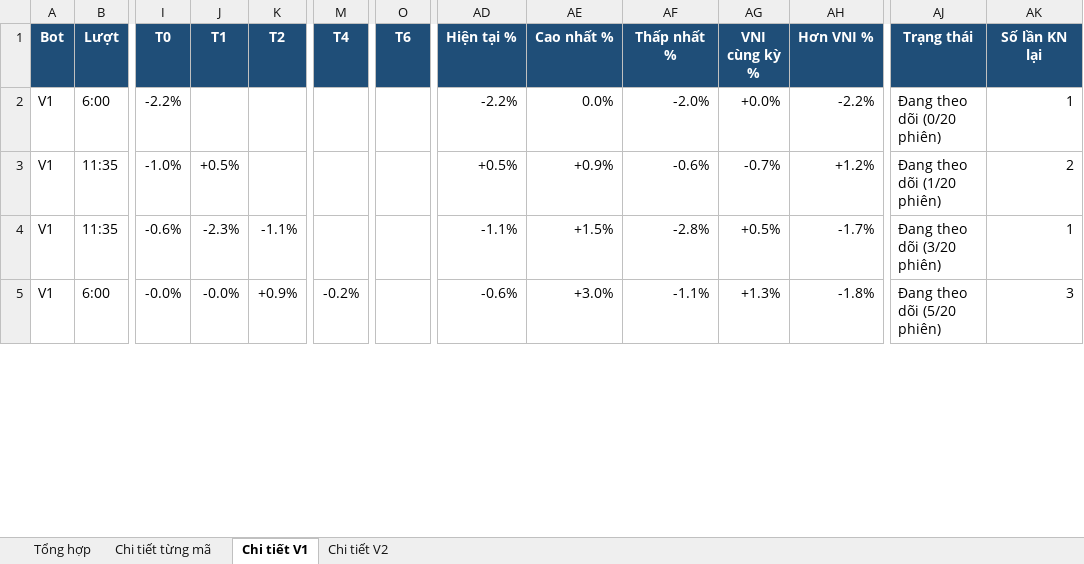
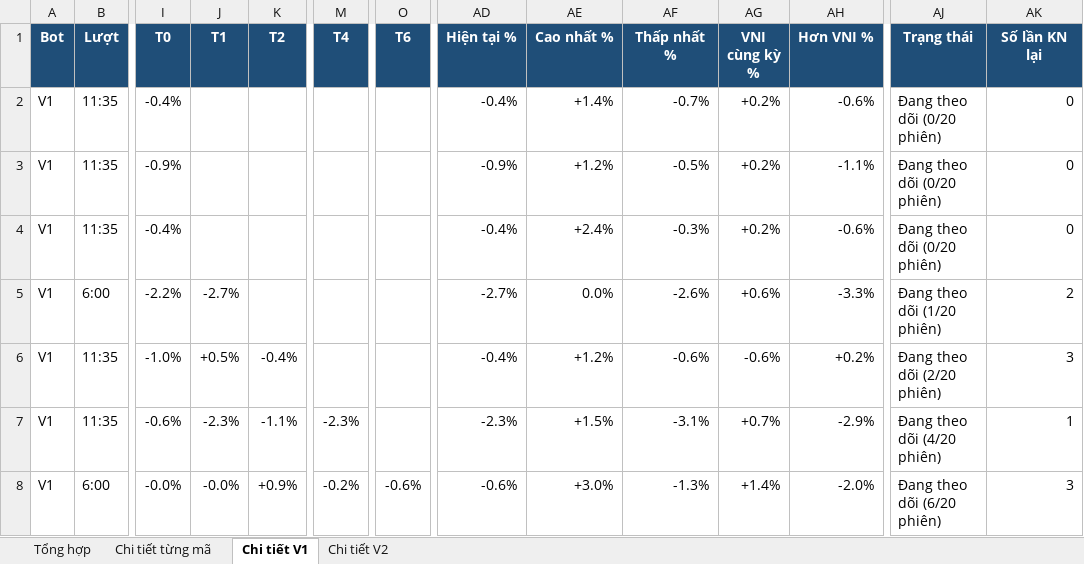
Before and after one commit to karenmanucian1-commits/Top-5-Co-Phieu-Hang-Ngay-Claude, an Excel workbook: data/reports/Kiem dinh CLAUDE BOT.xlsx, sheet Chi tiết V1, drawn as a sheet; only a part is shown, gaps mark what is left out; values as stored, in another font and other column widths than the file's, no borders; conditional formats not drawn; addresses are those after the commit; rows hold the shown columns only; the diff covers the shown part only; the diff names each change by its address in the sheet, - before the commit and + after, or states it on an @@ line.

```diff
--- a/data/reports/Kiem dinh CLAUDE BOT.xlsx (sheet Chi tiết V1)
+++ b/data/reports/Kiem dinh CLAUDE BOT.xlsx (sheet Chi tiết V1)
+row 2: V1 | 11:35 | -0.4% |  |  |  |  | -0.4% | +1.4% | -0.7% | +0.2% | -0.6% | Đang theo dõi (0/20 phiên) | 0
+row 3: V1 | 11:35 | -0.9% |  |  |  |  | -0.9% | +1.2% | -0.5% | +0.2% | -1.1% | Đang theo dõi (0/20 phiên) | 0
+row 4: V1 | 11:35 | -0.4% |  |  |  |  | -0.4% | +2.4% | -0.3% | +0.2% | -0.6% | Đang theo dõi (0/20 phiên) | 0
-J5 (T1): (empty)
+J5 (T1): -2.7%
-AD5 (Hiện tại %): -2.2%
+AD5 (Hiện tại %): -2.7%
-AF5 (Thấp nhất %): -2.0%
+AF5 (Thấp nhất %): -2.6%
-AG5 (VNI cùng kỳ %): +0.0%
+AG5 (VNI cùng kỳ %): +0.6%
-AH5 (Hơn VNI %): -2.2%
+AH5 (Hơn VNI %): -3.3%
-AJ5 (Trạng thái): Đang theo dõi (0/20 phiên)
+AJ5 (Trạng thái): Đang theo dõi (1/20 phiên)
-AK5 (Số lần KN lại): 1
+AK5 (Số lần KN lại): 2
-K6 (T2): (empty)
+K6 (T2): -0.4%
-AD6 (Hiện tại %): +0.5%
+AD6 (Hiện tại %): -0.4%
-AE6 (Cao nhất %): +0.9%
+AE6 (Cao nhất %): +1.2%
-AG6 (VNI cùng kỳ %): -0.7%
+AG6 (VNI cùng kỳ %): -0.6%
-AH6 (Hơn VNI %): +1.2%
+AH6 (Hơn VNI %): +0.2%
-AJ6 (Trạng thái): Đang theo dõi (1/20 phiên)
+AJ6 (Trạng thái): Đang theo dõi (2/20 phiên)
-AK6 (Số lần KN lại): 2
+AK6 (Số lần KN lại): 3
-M7 (T4): (empty)
+M7 (T4): -2.3%
-AD7 (Hiện tại %): -1.1%
+AD7 (Hiện tại %): -2.3%
-AF7 (Thấp nhất %): -2.8%
+AF7 (Thấp nhất %): -3.1%
-AG7 (VNI cùng kỳ %): +0.5%
+AG7 (VNI cùng kỳ %): +0.7%
-AH7 (Hơn VNI %): -1.7%
+AH7 (Hơn VNI %): -2.9%
-AJ7 (Trạng thái): Đang theo dõi (3/20 phiên)
+AJ7 (Trạng thái): Đang theo dõi (4/20 phiên)
-O8 (T6): (empty)
+O8 (T6): -0.6%
-AF8 (Thấp nhất %): -1.1%
+AF8 (Thấp nhất %): -1.3%
-AG8 (VNI cùng kỳ %): +1.3%
+AG8 (VNI cùng kỳ %): +1.4%
-AH8 (Hơn VNI %): -1.8%
+AH8 (Hơn VNI %): -2.0%
-AJ8 (Trạng thái): Đang theo dõi (5/20 phiên)
+AJ8 (Trạng thái): Đang theo dõi (6/20 phiên)
```
Also changed, not shown: 230 edited cells and cell formats elsewhere in this sheet, sheet Chi tiết từng mã, sheet Chi tiết V2, sheet Tổng hợp, 2 other files.
